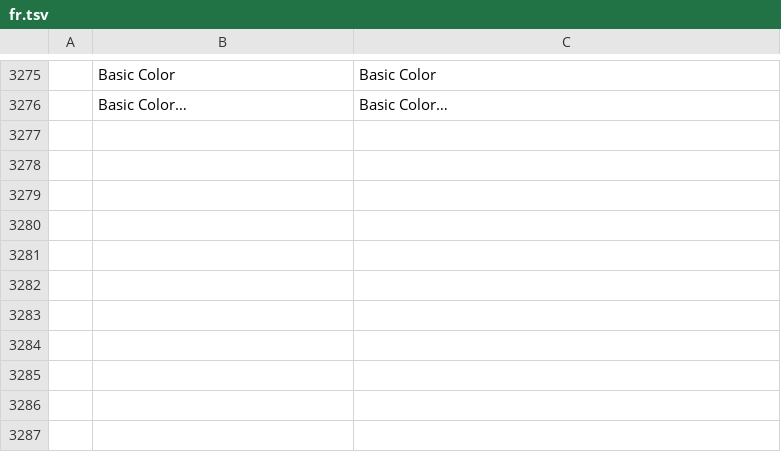
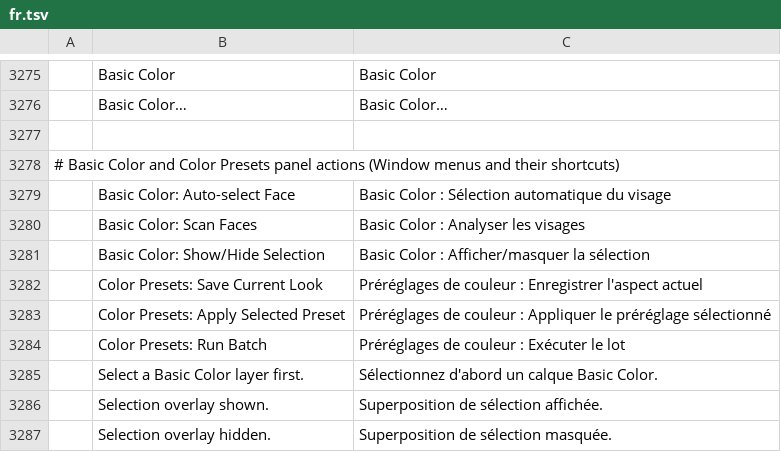
Before and after one commit to phungthien269/photocraft, a TSV file: crates/ui-egui/src/i18n/fr.tsv, drawn as a sheet; only a part is shown, gaps mark what is left out; the diff names each change by its address in the sheet, - before the commit and + after, or states it on an @@ line.

```diff
--- a/crates/ui-egui/src/i18n/fr.tsv
+++ b/crates/ui-egui/src/i18n/fr.tsv
+row 3277: (empty)
+row 3278: # Basic Color and Color Presets panel actions (Window menus and their shortcuts)
+row 3279:  | Basic Color: Auto-select Face | Basic Color : Sélection automatique du visage
+row 3280:  | Basic Color: Scan Faces | Basic Color : Analyser les visages
+row 3281:  | Basic Color: Show/Hide Selection | Basic Color : Afficher/masquer la sélection
+row 3282:  | Color Presets: Save Current Look | Préréglages de couleur : Enregistrer l'aspect actuel
+row 3283:  | Color Presets: Apply Selected Preset | Préréglages de couleur : Appliquer le préréglage sélectionné
+row 3284:  | Color Presets: Run Batch | Préréglages de couleur : Exécuter le lot
+row 3285:  | Select a Basic Color layer first. | Sélectionnez d'abord un calque Basic Color.
+row 3286:  | Selection overlay shown. | Superposition de sélection affichée.
+row 3287:  | Selection overlay hidden. | Superposition de sélection masquée.
```
Also changed, not shown: crates/ui-egui/src/i18n/el.tsv, crates/ui-egui/src/i18n/hu.tsv, 21 other files.
